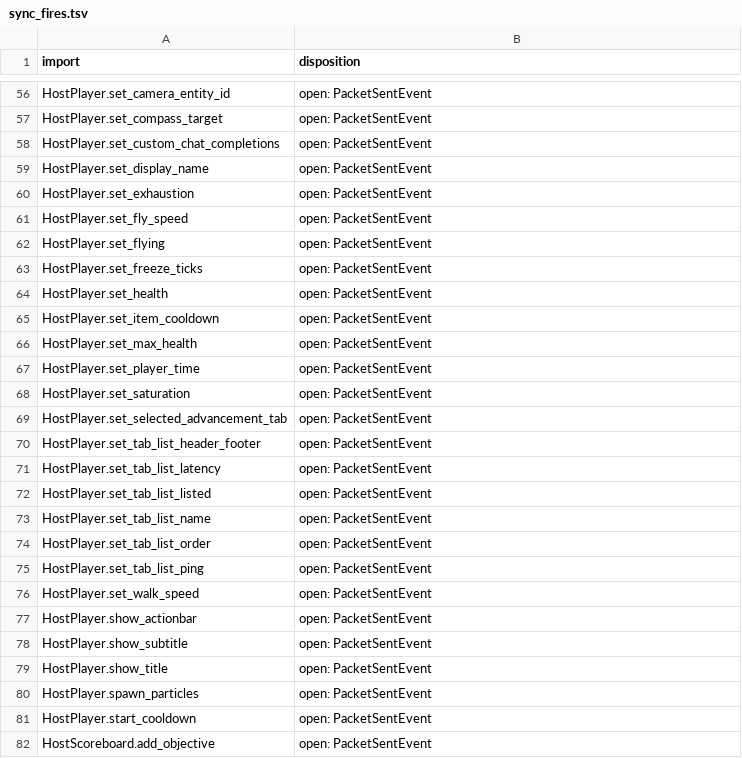
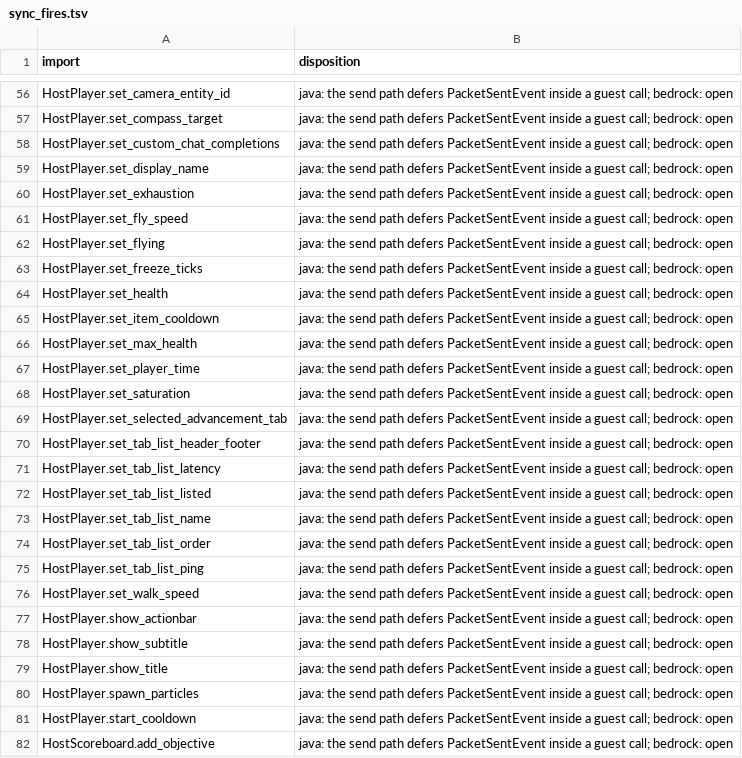
Before and after one commit to EdenNetworkItalia/IronPumpkin, a TSV file: tools/wasm-sync-fires/sync_fires.tsv, drawn as a sheet; only a part is shown, gaps mark what is left out; the diff covers the shown part only; the diff names each change by its address in the sheet, - before the commit and + after, or states it on an @@ line.

Commit message:
docs(wasm-host): document the deferred and native-only sync v0.2 imports

```diff
--- a/tools/wasm-sync-fires/sync_fires.tsv
+++ b/tools/wasm-sync-fires/sync_fires.tsv
-B56:B82 (disposition): open: PacketSentEvent
+B56:B82 (disposition): java: the send path defers PacketSentEvent inside a guest call; bedrock: open
```
Also changed, not shown: 76 edited cells elsewhere in this file, 6 other files.
